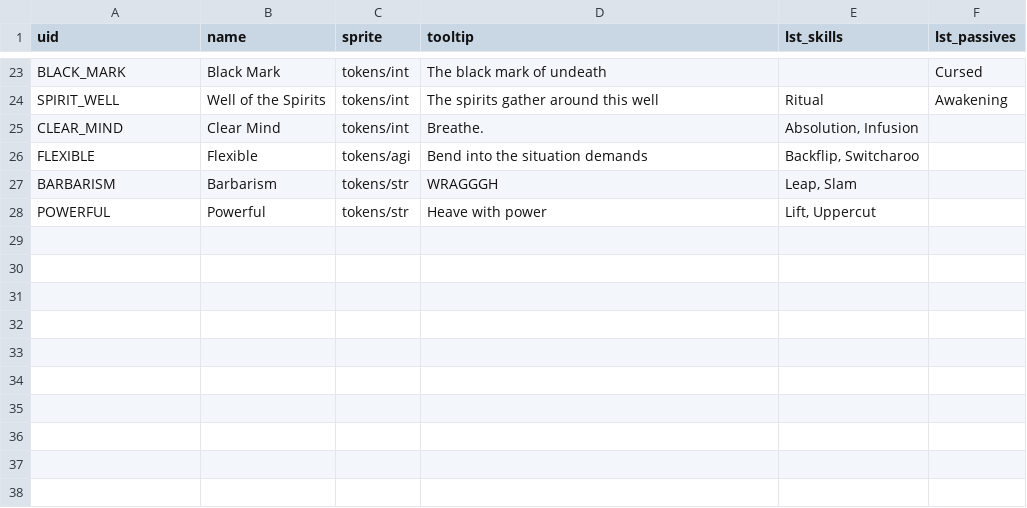
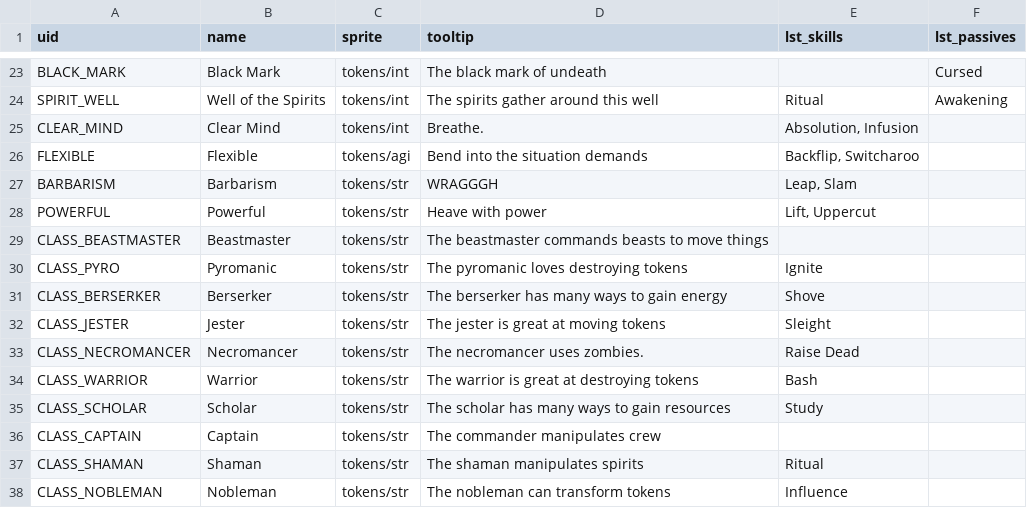
Before and after one commit to IntricateInk/Match3RPG, a CSV file: Assets/Script/Generated/TrophySheet.csv, drawn as a sheet; only a part is shown, gaps mark what is left out.

Commit message:
Fixed overworld, started skill tree

```diff
--- a/Assets/Script/Generated/TrophySheet.csv
+++ b/Assets/Script/Generated/TrophySheet.csv
@@ -28 +28,11 @@ BARBARISM,Barbarism,tokens/str,WRAGGGH,"Leap, Slam",
 POWERFUL,Powerful,tokens/str,Heave with power,"Lift, Uppercut",
+CLASS_BEASTMASTER,Beastmaster,tokens/str,The beastmaster commands beasts to move things,,
+CLASS_PYRO,Pyromanic,tokens/str,The pyromanic loves destroying tokens,Ignite,
+CLASS_BERSERKER,Berserker,tokens/str,The berserker has many ways to gain energy,Shove,
+CLASS_JESTER,Jester,tokens/str,The jester is great at moving tokens,Sleight,
+CLASS_NECROMANCER,Necromancer,tokens/str,The necromancer uses zombies.,Raise Dead,
+CLASS_WARRIOR,Warrior,tokens/str,The warrior is great at destroying tokens,Bash,
+CLASS_SCHOLAR,Scholar,tokens/str,The scholar has many ways to gain resources,Study,
+CLASS_CAPTAIN,Captain,tokens/str,The commander manipulates crew,,
+CLASS_SHAMAN,Shaman,tokens/str,The shaman manipulates spirits,Ritual,
+CLASS_NOBLEMAN,Nobleman,tokens/str,The nobleman can transform tokens,Influence,
```
Also changed, not shown: 54 other files.
